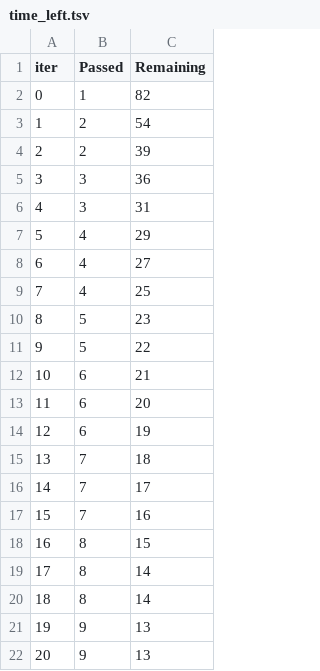
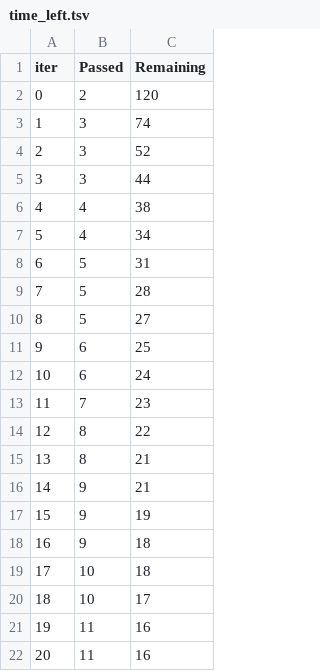
Before and after one commit to jfrog/JFrogMLExamples, a TSV file: frogMLExample/catboost_info/time_left.tsv, drawn as a sheet; only a part is shown; the diff covers the shown part only.

Commit message:
Updated FrogML Example

```diff
--- a/frogMLExample/catboost_info/time_left.tsv
+++ b/frogMLExample/catboost_info/time_left.tsv
@@ -1,22 +1,22 @@
 iter	Passed	Remaining
-0	1	82
-1	2	54
-2	2	39
-3	3	36
-4	3	31
-5	4	29
-6	4	27
-7	4	25
-8	5	23
-9	5	22
-10	6	21
-11	6	20
-12	6	19
-13	7	18
-14	7	17
-15	7	16
-16	8	15
-17	8	14
-18	8	14
-19	9	13
-20	9	13
+0	2	120
+1	3	74
+2	3	52
+3	3	44
+4	4	38
+5	4	34
+6	5	31
+7	5	28
+8	5	27
+9	6	25
+10	6	24
+11	7	23
+12	8	22
+13	8	21
+14	9	21
+15	9	19
+16	9	18
+17	10	18
+18	10	17
+19	11	16
+20	11	16
```
Also changed, not shown: 46 edited cells elsewhere in this file, 4 other files.
